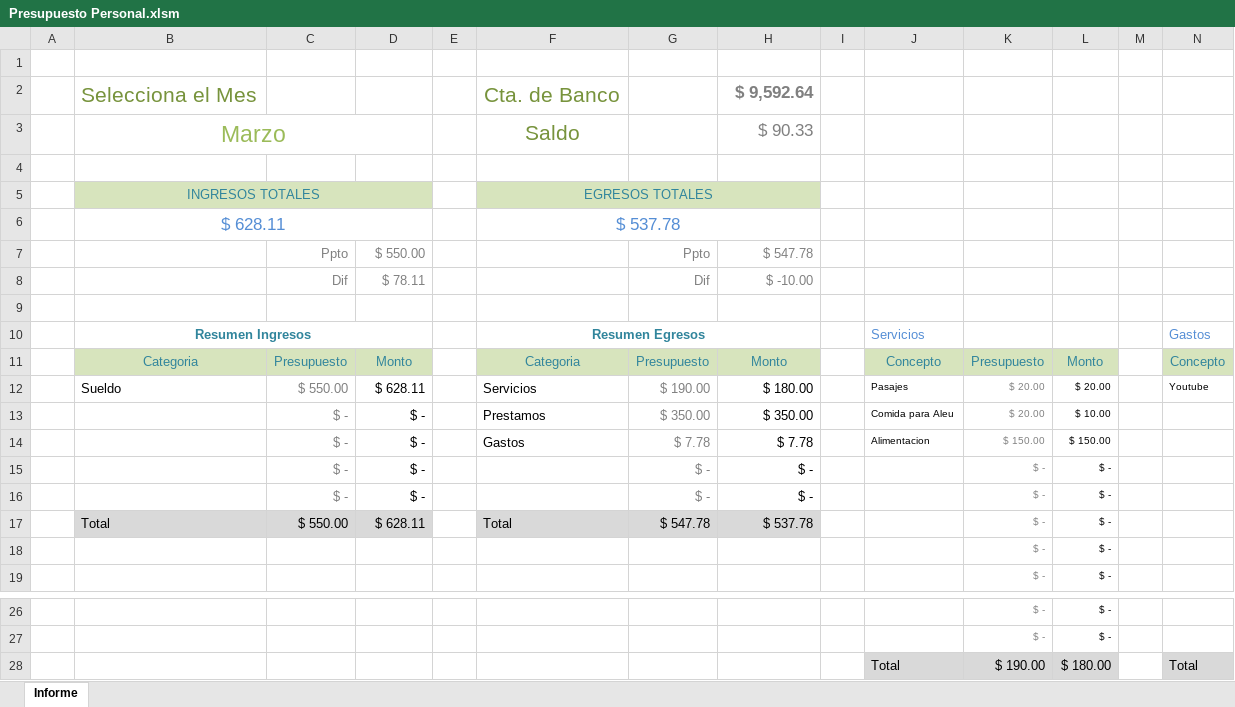
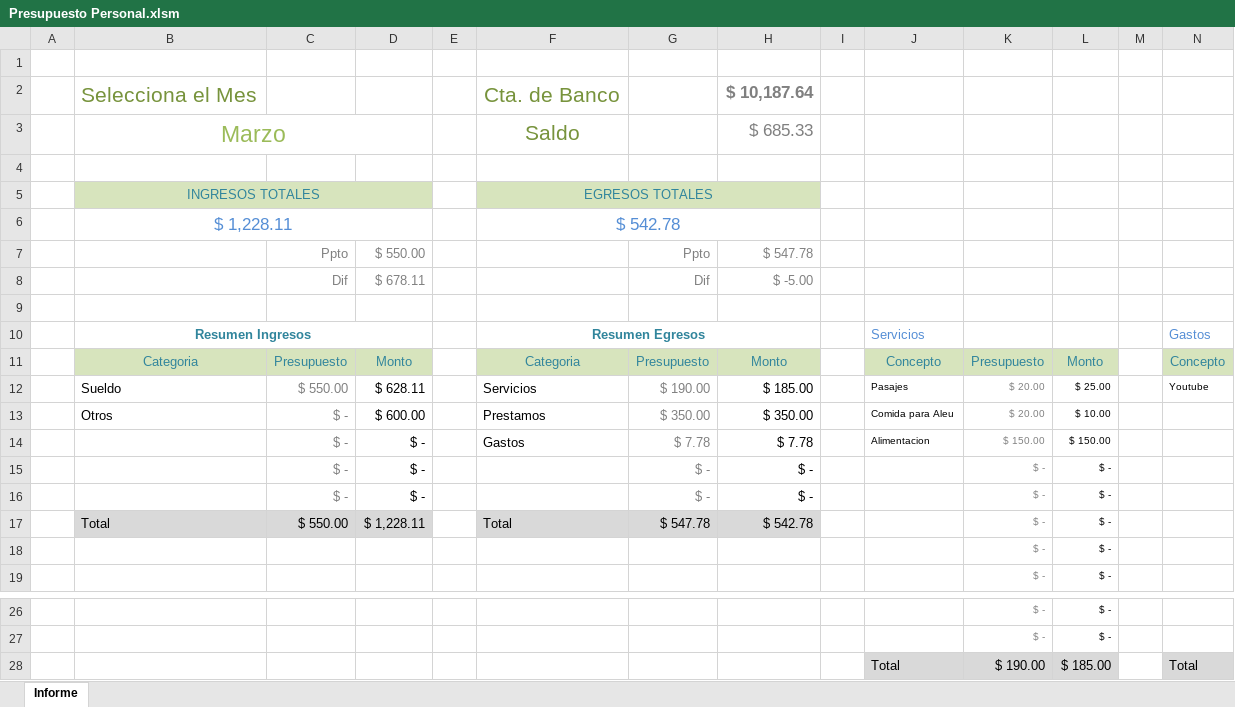
Before and after one commit to Jeff980720/COOP-FAML-UNIDA, an Excel workbook: Presupuesto Personal.xlsm, sheet Informe, drawn as a sheet; only a part is shown, gaps mark what is left out; values as stored, in another font and other column widths than the file's, no borders; charts and pictures and conditional formats not drawn; removed rows and columns are numbered as before the commit, all else as after; rows hold the shown columns only; the diff names each change by its address in the sheet, - before the commit and + after, or states it on an @@ line.

```diff
--- a/Presupuesto Personal.xlsm (sheet Informe)
+++ b/Presupuesto Personal.xlsm (sheet Informe)
-H2: $ 9,592.64
+H2: $ 10,187.64
-H3: $ 90.33
+H3: $ 685.33
-row 6:  | $ 628.11 |  |  |  | $ 537.78
+row 6:  | $ 1,228.11 |  |  |  | $ 542.78
-D8: $ 78.11
+D8: $ 678.11
-H8: $ -10.00
+H8: $ -5.00
-H12: $ 180.00
+H12: $ 185.00
-L12: $ 20.00
+L12: $ 25.00
-B13: (empty)
+B13: Otros
-D13: $ -
+D13: $ 600.00
-D17: $ 628.11
+D17: $ 1,228.11
-H17: $ 537.78
+H17: $ 542.78
-L28: $ 180.00
+L28: $ 185.00
```
Also changed, not shown: charts or pictures, 1 other file.
